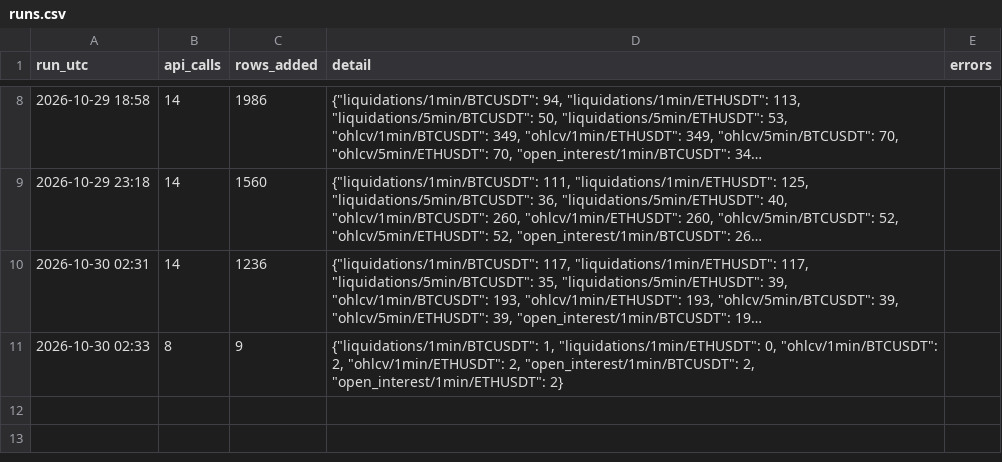
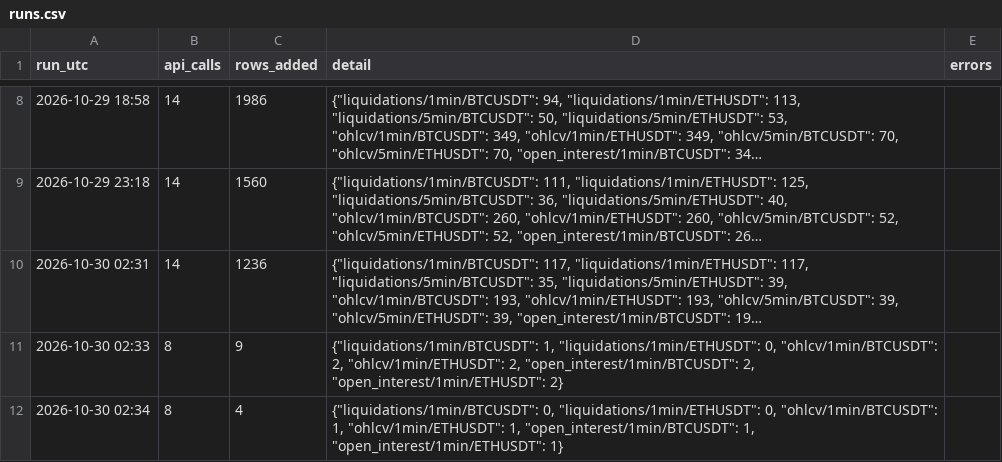
Before and after one commit to wahyunugi/liqmap-data, a CSV file: logs/runs.csv, drawn as a sheet; only a part is shown, gaps mark what is left out; long unchanged cells end in ….

Commit message:
data: 2026-10-30T02:34Z

```diff
--- a/logs/runs.csv
+++ b/logs/runs.csv
@@ -11 +11,2 @@ run_utc,api_calls,rows_added,detail,errors
 2026-10-30 02:33,8,9,"{""liquidations/1min/BTCUSDT"": 1, ""liquidations/1min/ETHUSDT"": 0, ""ohlcv/1min/BTCUSDT"": 2, ""ohlcv/1min/ETHUSDT"": 2, ""open_interest/1min/BTCUSDT"": 2, ""open_interest/1min/ETHUSDT"": 2}",
+2026-10-30 02:34,8,4,"{""liquidations/1min/BTCUSDT"": 0, ""liquidations/1min/ETHUSDT"": 0, ""ohlcv/1min/BTCUSDT"": 1, ""ohlcv/1min/ETHUSDT"": 1, ""open_interest/1min/BTCUSDT"": 1, ""open_interest/1min/ETHUSDT"": 1}",
```
Also changed, not shown: data/ohlcv/1min/BTCUSDT_2026-10.csv, data/ohlcv/1min/ETHUSDT_2026-10.csv, 4 other files.
